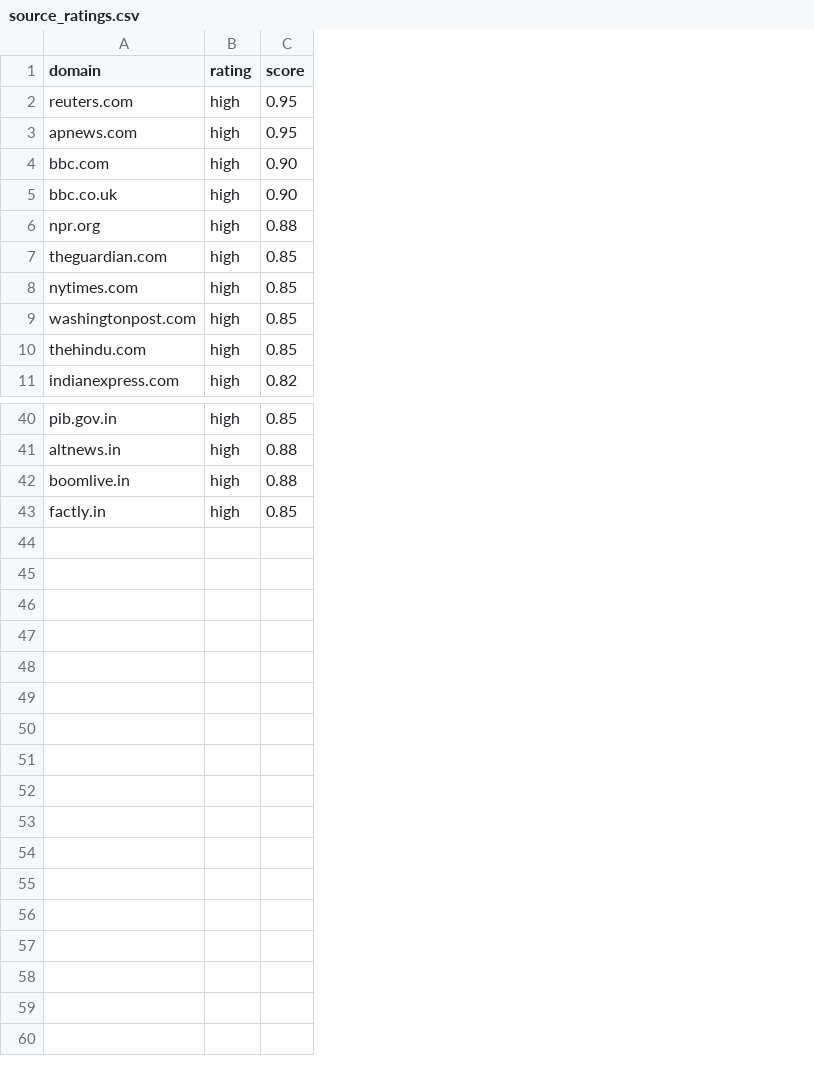
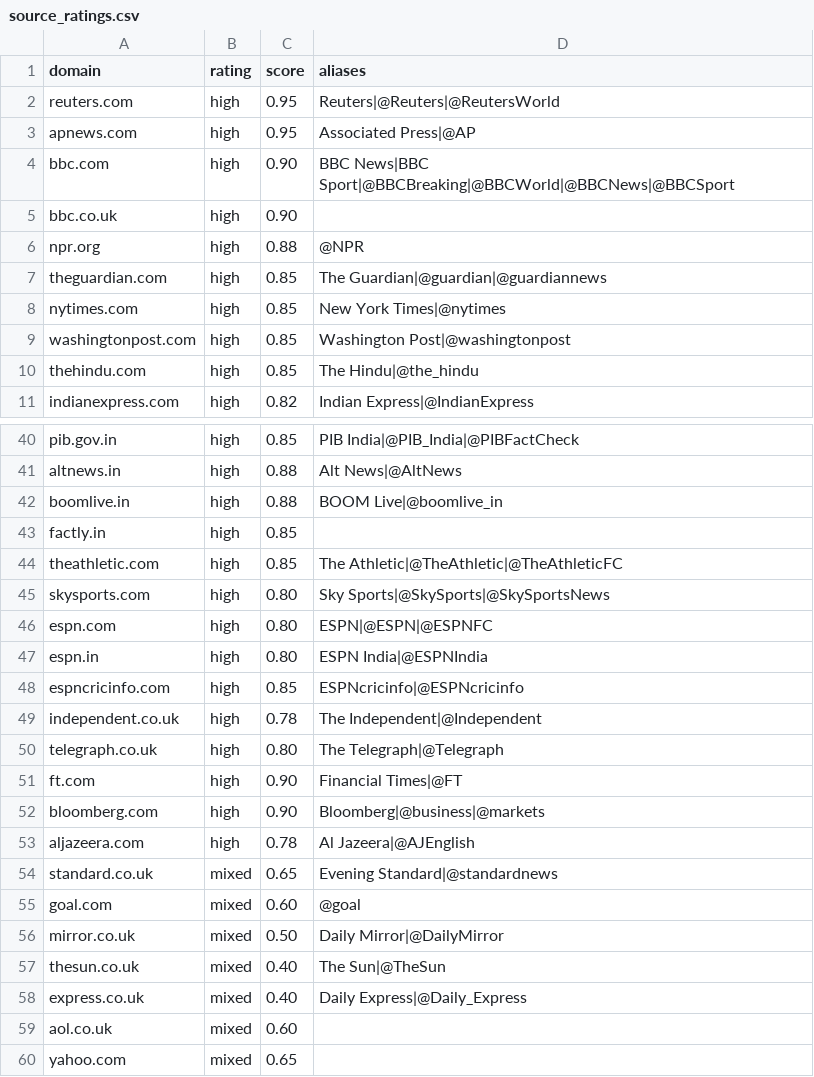
Before and after one commit to Kshitij-2221/TruthLens, a CSV file: data/source_ratings.csv, drawn as a sheet; only a part is shown, gaps mark what is left out; the diff names each change by its address in the sheet, - before the commit and + after, or states it on an @@ line.

```diff
--- a/data/source_ratings.csv
+++ b/data/source_ratings.csv
+column D (aliases), rows 2-11: Reuters|@Reuters|@ReutersWorld | Associated Press|@AP | BBC News|BBC Sport|@BBCBreaking|@BBCWorld|@BBCNews|@BBCSport |  | @NPR | The Guardian|@guardian|@guardiannews | New York Times|@nytimes | Washington Post|@washingtonpost | The Hindu|@the_hindu | Indian Express|@IndianExpress; rows 40-42: PIB India|@PIB_India|@PIBFactCheck | Alt News|@AltNews | BOOM Live|@boomlive_in
+row 44: theathletic.com | high | 0.85 | The Athletic|@TheAthletic|@TheAthleticFC
+row 45: skysports.com | high | 0.80 | Sky Sports|@SkySports|@SkySportsNews
+row 46: espn.com | high | 0.80 | ESPN|@ESPN|@ESPNFC
+row 47: espn.in | high | 0.80 | ESPN India|@ESPNIndia
+row 48: espncricinfo.com | high | 0.85 | ESPNcricinfo|@ESPNcricinfo
+row 49: independent.co.uk | high | 0.78 | The Independent|@Independent
+row 50: telegraph.co.uk | high | 0.80 | The Telegraph|@Telegraph
+row 51: ft.com | high | 0.90 | Financial Times|@FT
+row 52: bloomberg.com | high | 0.90 | Bloomberg|@business|@markets
+row 53: aljazeera.com | high | 0.78 | Al Jazeera|@AJEnglish
+row 54: standard.co.uk | mixed | 0.65 | Evening Standard|@standardnews
+row 55: goal.com | mixed | 0.60 | @goal
+row 56: mirror.co.uk | mixed | 0.50 | Daily Mirror|@DailyMirror
+row 57: thesun.co.uk | mixed | 0.40 | The Sun|@TheSun
+row 58: express.co.uk | mixed | 0.40 | Daily Express|@Daily_Express
+row 59: aol.co.uk | mixed | 0.60
+row 60: yahoo.com | mixed | 0.65
```
Also changed, not shown: 9 other files.
